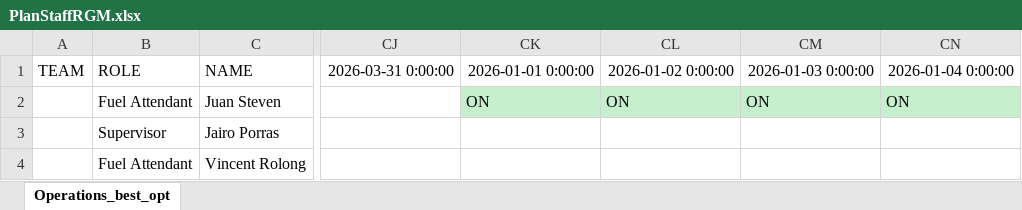
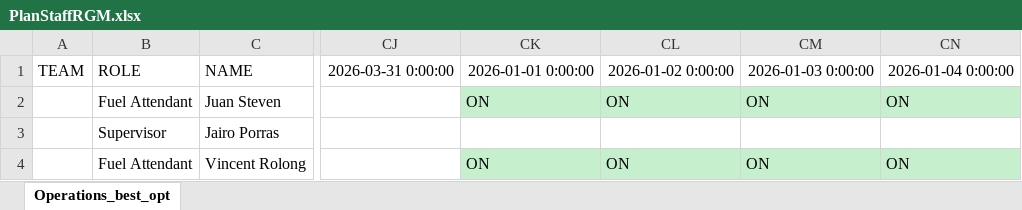
Before and after one commit to joseggch15/inboundoutbound, an Excel workbook: PlanStaffRGM.xlsx, sheet Operations_best_opt, drawn as a sheet; only a part is shown, gaps mark what is left out; values as stored, in another font and other column widths than the file's, no borders; the diff names each change by its address in the sheet, - before the commit and + after, or states it on an @@ line.

```diff
--- a/PlanStaffRGM.xlsx (sheet Operations_best_opt)
+++ b/PlanStaffRGM.xlsx (sheet Operations_best_opt)
-CK4: (empty)
+CK4: ON
-CK4:CN4 fill: none
+CK4:CN4 fill: #C6EFCE
-CL4: (empty)
+CL4: ON
-CM4: (empty)
+CM4: ON
-CN4: (empty)
+CN4: ON
```
Also changed, not shown: PlanStaffNewmont.xlsx, 2 other files.
